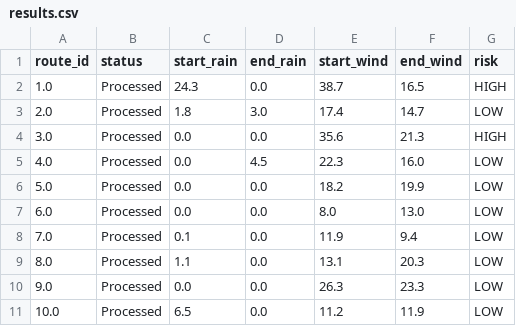
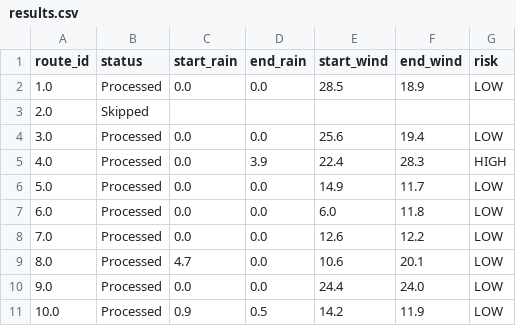
Before and after one commit to shyamdr/WeatherChain, a CSV file: results.csv, drawn as a sheet.

```diff
--- a/results.csv
+++ b/results.csv
@@ -1,11 +1,11 @@
 route_id,status,start_rain,end_rain,start_wind,end_wind,risk
-1.0,Processed,24.3,0.0,38.7,16.5,HIGH
-2.0,Processed,1.8,3.0,17.4,14.7,LOW
-3.0,Processed,0.0,0.0,35.6,21.3,HIGH
-4.0,Processed,0.0,4.5,22.3,16.0,LOW
-5.0,Processed,0.0,0.0,18.2,19.9,LOW
-6.0,Processed,0.0,0.0,8.0,13.0,LOW
-7.0,Processed,0.1,0.0,11.9,9.4,LOW
-8.0,Processed,1.1,0.0,13.1,20.3,LOW
-9.0,Processed,0.0,0.0,26.3,23.3,LOW
-10.0,Processed,6.5,0.0,11.2,11.9,LOW
+1.0,Processed,0.0,0.0,28.5,18.9,LOW
+2.0,Skipped,,,,,
+3.0,Processed,0.0,0.0,25.6,19.4,LOW
+4.0,Processed,0.0,3.9,22.4,28.3,HIGH
+5.0,Processed,0.0,0.0,14.9,11.7,LOW
+6.0,Processed,0.0,0.0,6.0,11.8,LOW
+7.0,Processed,0.0,0.0,12.6,12.2,LOW
+8.0,Processed,4.7,0.0,10.6,20.1,LOW
+9.0,Processed,0.0,0.0,24.4,24.0,LOW
+10.0,Processed,0.9,0.5,14.2,11.9,LOW
```
Also changed, not shown: 6 other files.
